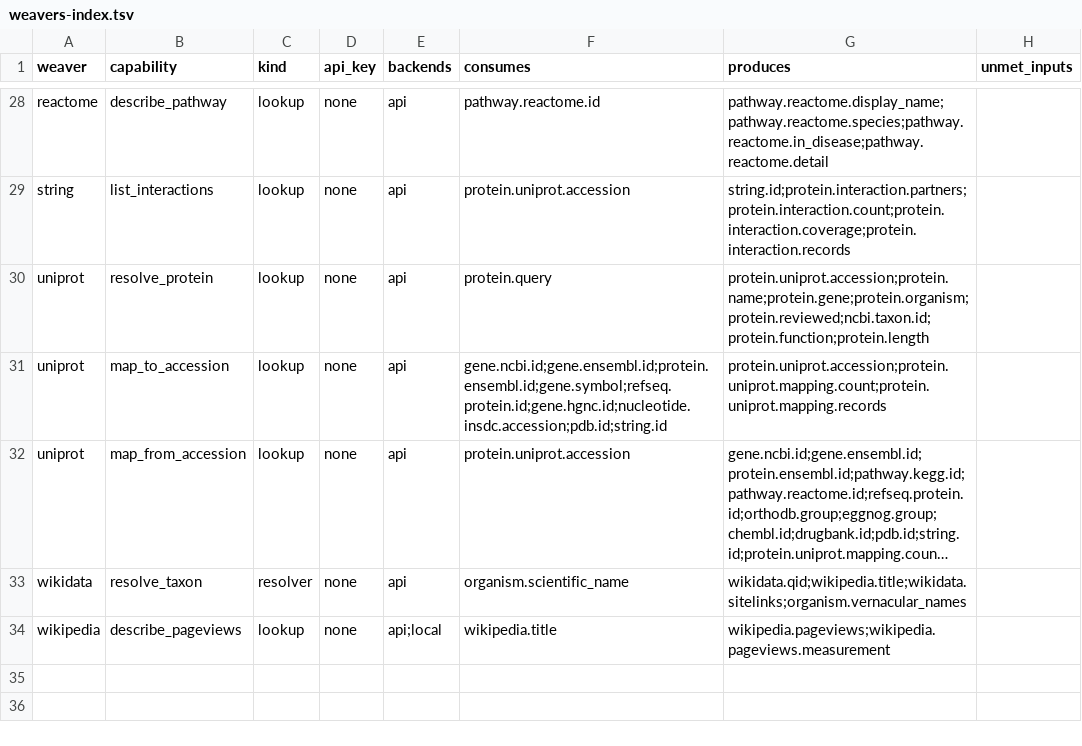
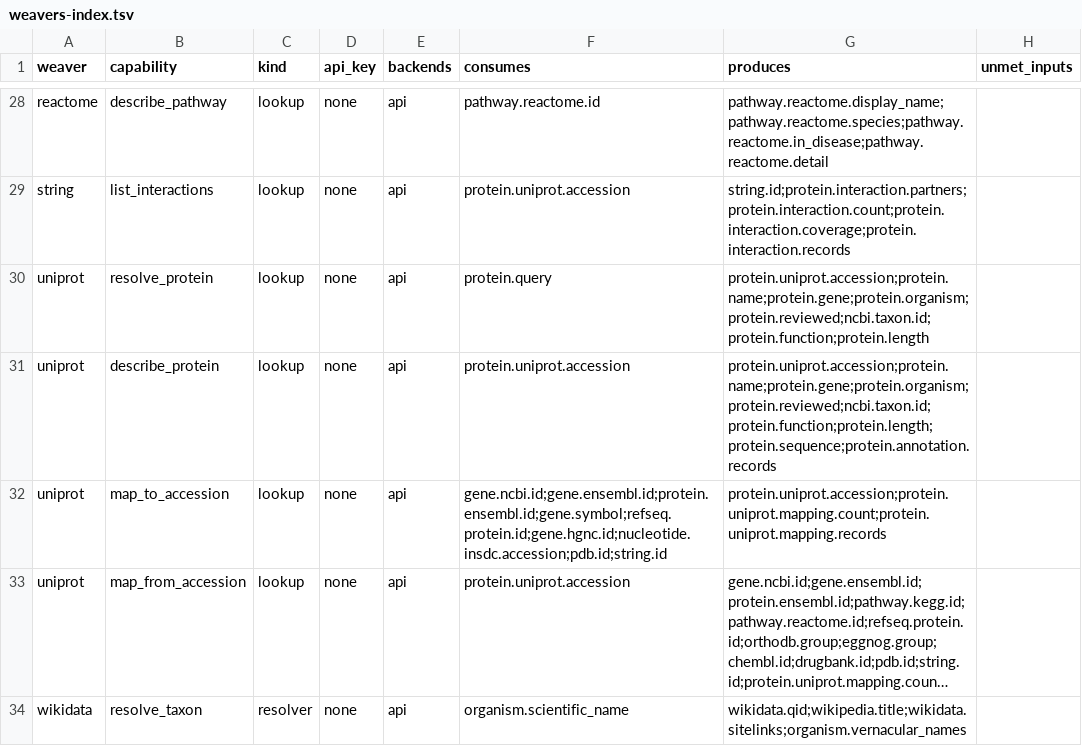
Before and after one commit to rafaelmdc/braidworks, a TSV file: docs/weavers-index.tsv, drawn as a sheet; only a part is shown, gaps mark what is left out; the shorter side is filled out with more unchanged rows; long unchanged cells end in ….

Commit message:
feat(uniprot): describe exact accession sequences and annotation evidence (#188)

```diff
--- a/docs/weavers-index.tsv
+++ b/docs/weavers-index.tsv
@@ -30,2 +30,3 @@ string	list_interactions	lookup	none	api	protein.uniprot.accession	string.id;pro
 uniprot	resolve_protein	lookup	none	api	protein.query	protein.uniprot.accession;protein.name;protein.gene;protein.organism;protein.reviewed;ncbi.taxon.id;protein.function;protein.length	
+uniprot	describe_protein	lookup	none	api	protein.uniprot.accession	protein.uniprot.accession;protein.name;protein.gene;protein.organism;protein.reviewed;ncbi.taxon.id;protein.function;protein.length;protein.sequence;protein.annotation.records	
 uniprot	map_to_accession	lookup	none	api	gene.ncbi.id;gene.ensembl.id;protein.ensembl.id;gene.symbol;refseq.protein.id;gene.hgnc.id;nucleotide.insdc.accession;pdb.id;string.id	protein.uniprot.accession;protein.uniprot.mapping.count;protein.uniprot.mapping.records	
```
Also changed, not shown: 22 other files.
